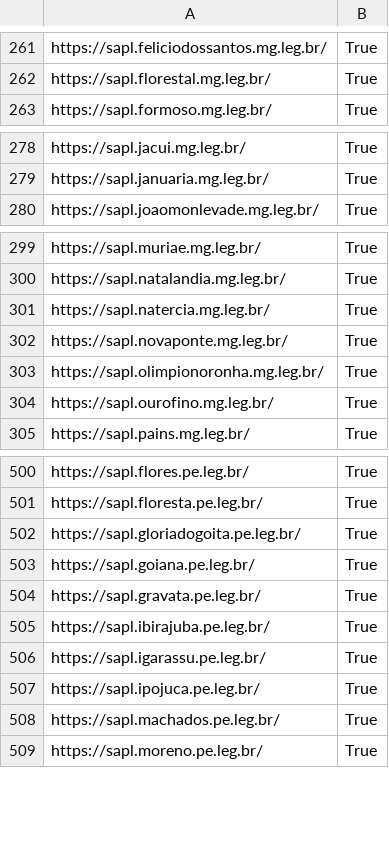
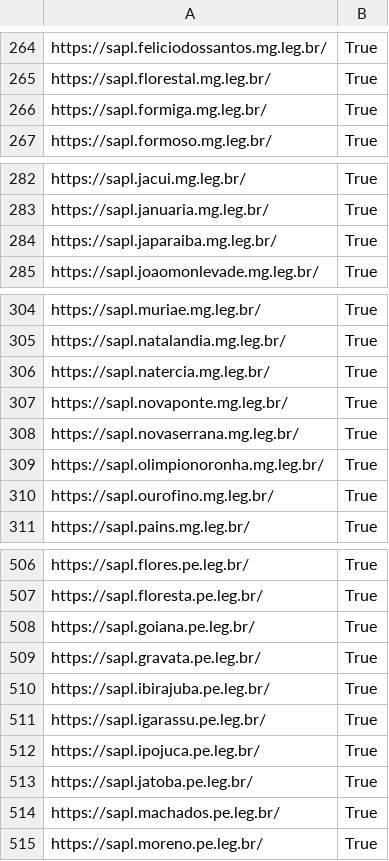
Before and after one commit to leoaucar/sapl_scrap, a CSV file: arquivos_csv/casas_resultado.csv, drawn as a sheet; only a part is shown, gaps mark what is left out; removed rows and columns are numbered as before the commit, all else as after; the diff covers the shown part only; the diff names each change by its address in the sheet, - before the commit and + after, or states it on an @@ line.

```diff
--- a/arquivos_csv/casas_resultado.csv
+++ b/arquivos_csv/casas_resultado.csv
+row 266: https://sapl.formiga.mg.leg.br/ | True
+row 284: https://sapl.japaraiba.mg.leg.br/ | True
+row 308: https://sapl.novaserrana.mg.leg.br/ | True
-row 502: https://sapl.gloriadogoita.pe.leg.br/ | True
+row 513: https://sapl.jatoba.pe.leg.br/ | True
```
Also changed, not shown: 8 added rows and 2 removed rows elsewhere in this file, 1 other file.
